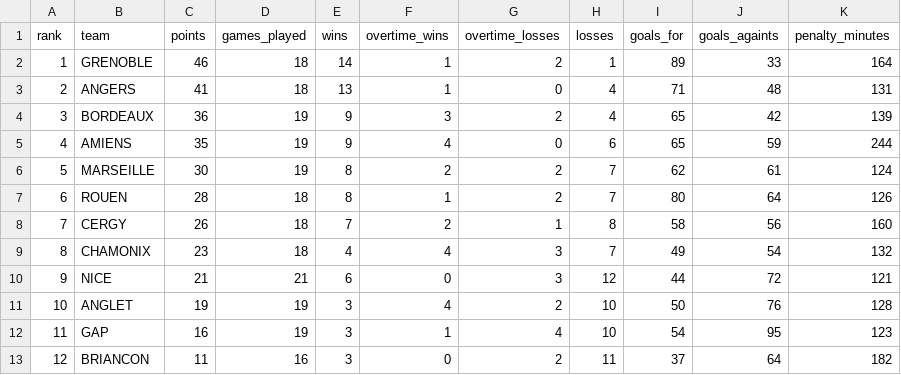
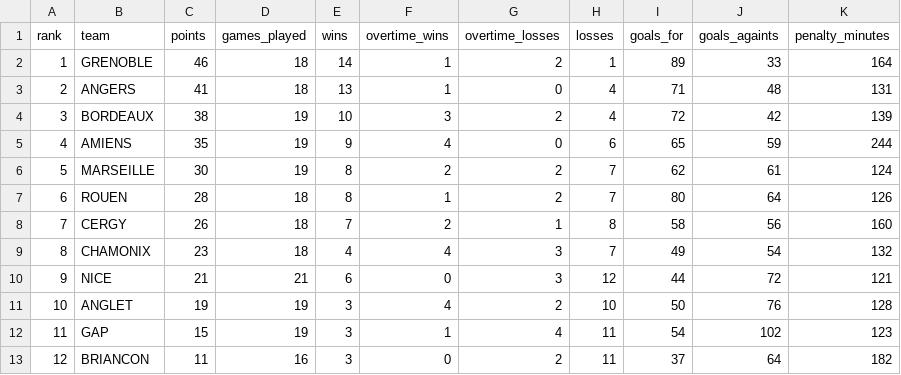
Before and after one commit to Dragilooping/Python_main, a CSV file: ligue_magnus_rankings.csv, drawn as a sheet.

```diff
--- a/ligue_magnus_rankings.csv
+++ b/ligue_magnus_rankings.csv
@@ -3,3 +3,3 @@ rank,team,points,games_played,wins,overtime_wins,overtime_losses,losses,goals_fo
 2,ANGERS,41,18,13,1,0,4,71,48,131
-3,BORDEAUX,36,19,9,3,2,4,65,42,139
+3,BORDEAUX,38,19,10,3,2,4,72,42,139
 4,AMIENS,35,19,9,4,0,6,65,59,244
@@ -11,3 +11,3 @@ rank,team,points,games_played,wins,overtime_wins,overtime_losses,losses,goals_fo
 10,ANGLET,19,19,3,4,2,10,50,76,128
-11,GAP,16,19,3,1,4,10,54,95,123
+11,GAP,15,19,3,1,4,11,54,102,123
 12,BRIANCON,11,16,3,0,2,11,37,64,182
```
